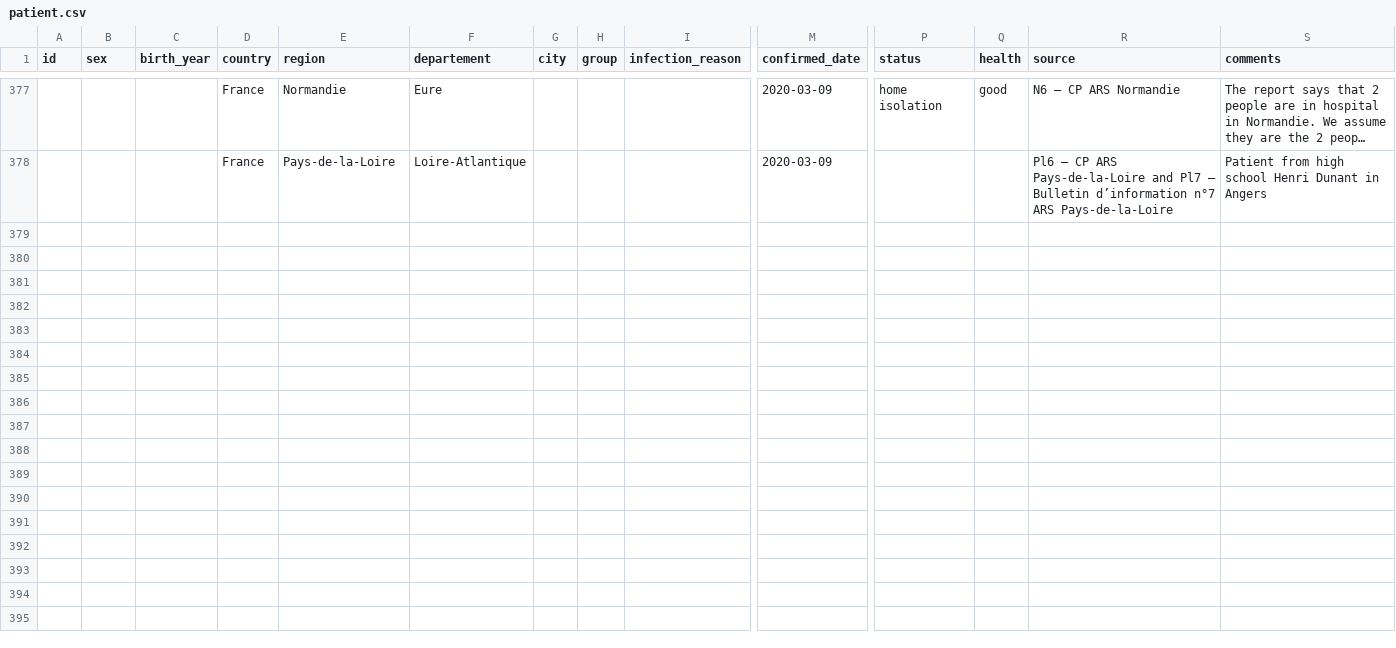
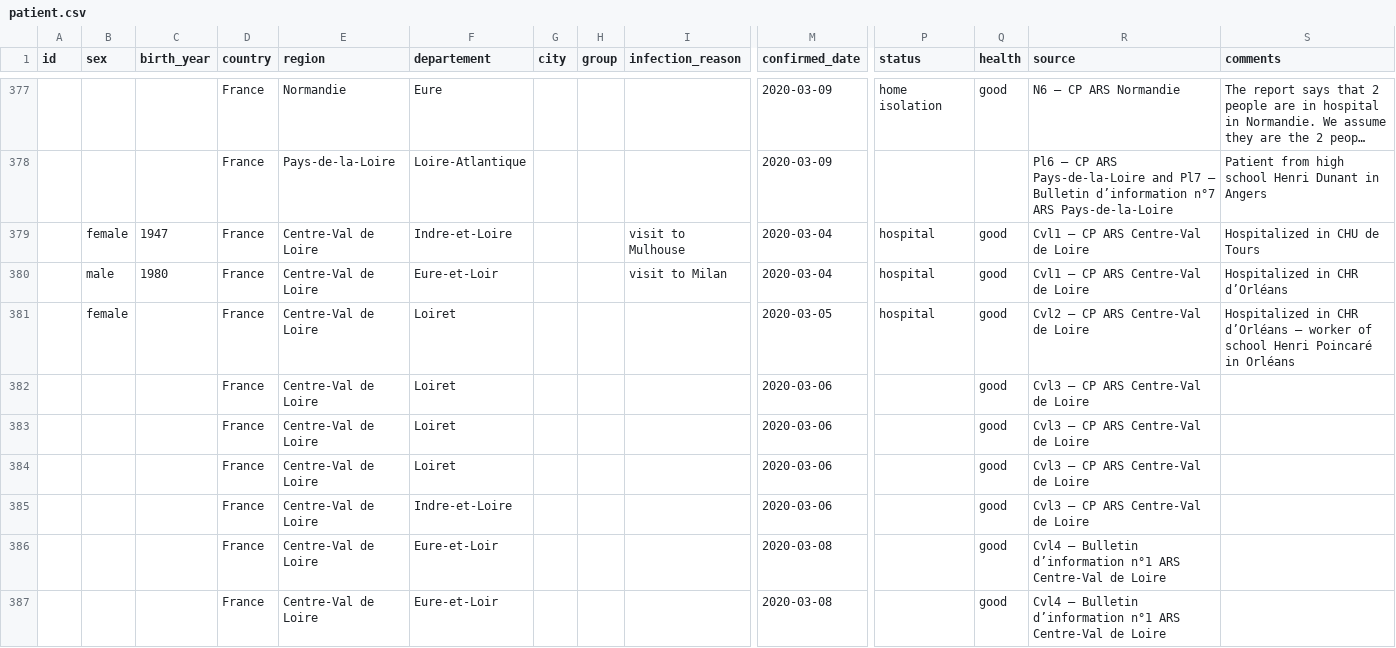
Before and after one commit to lperez31/coronavirus-france-dataset, a CSV file: patient.csv, drawn as a sheet; only a part is shown, gaps mark what is left out; long unchanged cells end in …; rows hold the shown columns only; the diff covers the shown part only; the diff names each change by its address in the sheet, - before the commit and + after, or states it on an @@ line.

Commit message:
Add Centre-Val de Loire

```diff
--- a/patient.csv
+++ b/patient.csv
+row 379:  | female | 1947 | France | Centre-Val de Loire | Indre-et-Loire |  |  | visit to Mulhouse | 2020-03-04 | hospital | good | Cvl1 – CP ARS Centre-Val de Loire | Hospitalized in CHU de Tours
+row 380:  | male | 1980 | France | Centre-Val de Loire | Eure-et-Loir |  |  | visit to Milan | 2020-03-04 | hospital | good | Cvl1 – CP ARS Centre-Val de Loire | Hospitalized in CHR d’Orléans
+row 381:  | female |  | France | Centre-Val de Loire | Loiret |  |  |  | 2020-03-05 | hospital | good | Cvl2 – CP ARS Centre-Val de Loire | Hospitalized in CHR d’Orléans – worker of school Henri Poincaré in Orléans
+row 382:  |  |  | France | Centre-Val de Loire | Loiret |  |  |  | 2020-03-06 |  | good | Cvl3 – CP ARS Centre-Val de Loire
+row 383:  |  |  | France | Centre-Val de Loire | Loiret |  |  |  | 2020-03-06 |  | good | Cvl3 – CP ARS Centre-Val de Loire
+row 384:  |  |  | France | Centre-Val de Loire | Loiret |  |  |  | 2020-03-06 |  | good | Cvl3 – CP ARS Centre-Val de Loire
+row 385:  |  |  | France | Centre-Val de Loire | Indre-et-Loire |  |  |  | 2020-03-06 |  | good | Cvl3 – CP ARS Centre-Val de Loire
+row 386:  |  |  | France | Centre-Val de Loire | Eure-et-Loir |  |  |  | 2020-03-08 |  | good | Cvl4 – Bulletin d’information n°1 ARS Centre-Val de Loire
+row 387:  |  |  | France | Centre-Val de Loire | Eure-et-Loir |  |  |  | 2020-03-08 |  | good | Cvl4 – Bulletin d’information n°1 ARS Centre-Val de Loire
```
Also changed, not shown: 8 added rows elsewhere in this file, 5 other files.
